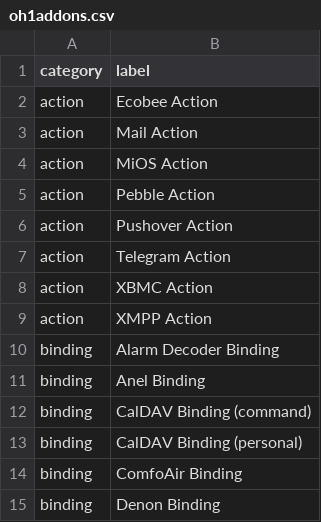
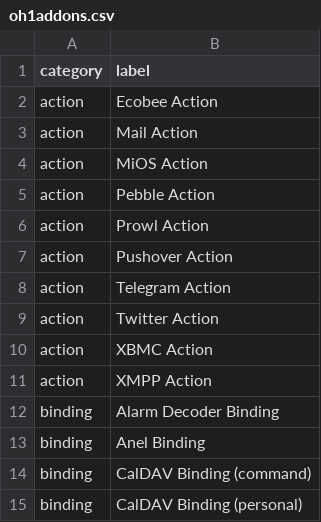
Before and after one commit to openhab/openhab-docs, a CSV file: _data/oh1addons.csv, drawn as a sheet; only a part is shown; the shorter side is filled out with more unchanged rows; the diff names each change by its address in the sheet, - before the commit and + after, or states it on an @@ line.

```diff
--- a/_data/oh1addons.csv
+++ b/_data/oh1addons.csv
+row 6: action | Prowl Action
+row 9: action | Twitter Action
```
Also changed, not shown: 3 other files.
